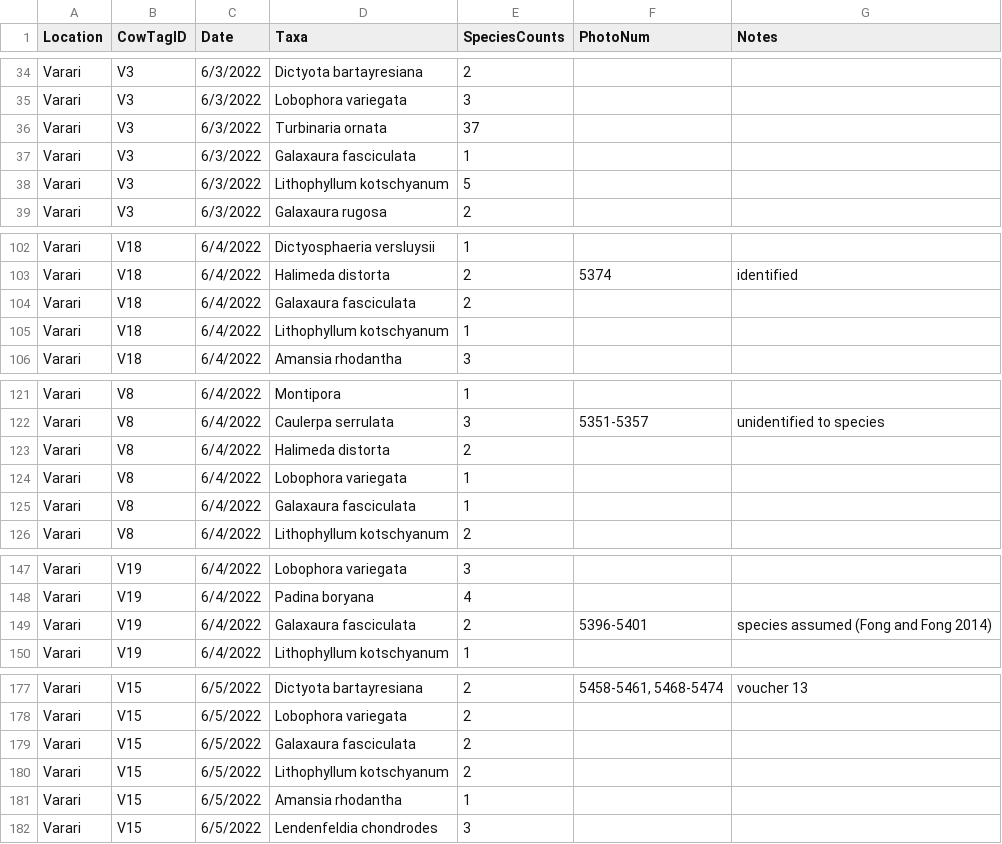
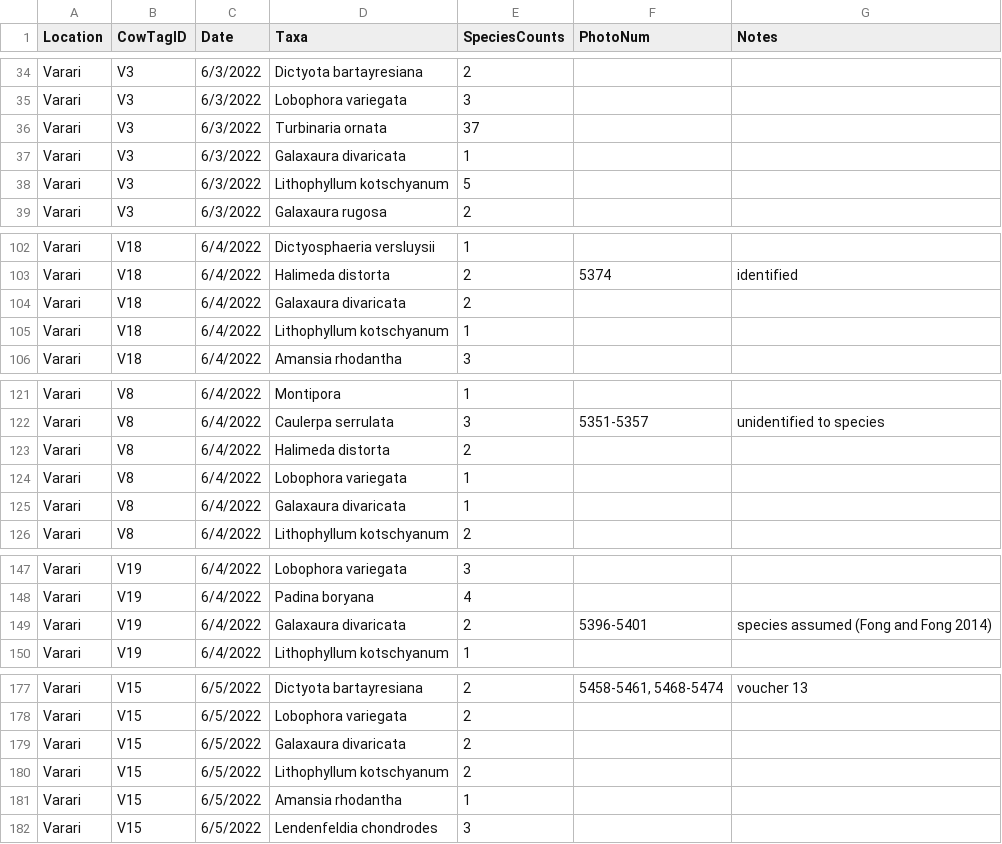
Before and after one commit to dbarnas/Community_Functional_Diversity, a CSV file: Data/Surveys/Species_Composition_2022.csv, drawn as a sheet; only a part is shown, gaps mark what is left out; the diff covers the shown part only.

Commit message:
updated outdated sp names

```diff
--- a/Data/Surveys/Species_Composition_2022.csv
+++ b/Data/Surveys/Species_Composition_2022.csv
@@ -36,3 +36,3 @@ Varari,V3,6/3/2022,Lobophora variegata,3,,
 Varari,V3,6/3/2022,Turbinaria ornata,37,,
-Varari,V3,6/3/2022,Galaxaura fasciculata,1,,
+Varari,V3,6/3/2022,Galaxaura divaricata,1,,
 Varari,V3,6/3/2022,Lithophyllum kotschyanum,5,,
@@ -103,3 +103,3 @@ Varari,V18,6/4/2022,Dictyosphaeria versluysii,1,,
 Varari,V18,6/4/2022,Halimeda distorta,2,5374,identified
-Varari,V18,6/4/2022,Galaxaura fasciculata,2,,
+Varari,V18,6/4/2022,Galaxaura divaricata,2,,
 Varari,V18,6/4/2022,Lithophyllum kotschyanum,1,,
@@ -124,3 +124,3 @@ Varari,V8,6/4/2022,Halimeda distorta,2,,
 Varari,V8,6/4/2022,Lobophora variegata,1,,
-Varari,V8,6/4/2022,Galaxaura fasciculata,1,,
+Varari,V8,6/4/2022,Galaxaura divaricata,1,,
 Varari,V8,6/4/2022,Lithophyllum kotschyanum,2,,
@@ -148,3 +148,3 @@ Varari,V19,6/4/2022,Lobophora variegata,3,,
 Varari,V19,6/4/2022,Padina boryana,4,,
-Varari,V19,6/4/2022,Galaxaura fasciculata,2,5396-5401,species assumed (Fong and Fong 2014)
+Varari,V19,6/4/2022,Galaxaura divaricata,2,5396-5401,species assumed (Fong and Fong 2014)
 Varari,V19,6/4/2022,Lithophyllum kotschyanum,1,,
@@ -178,3 +178,3 @@ Varari,V15,6/5/2022,Dictyota bartayresiana,2,"5458-5461, 5468-5474",voucher 13
 Varari,V15,6/5/2022,Lobophora variegata,2,,
-Varari,V15,6/5/2022,Galaxaura fasciculata,2,,
+Varari,V15,6/5/2022,Galaxaura divaricata,2,,
 Varari,V15,6/5/2022,Lithophyllum kotschyanum,2,,
```
Also changed, not shown: 11 edited cells elsewhere in this file.
